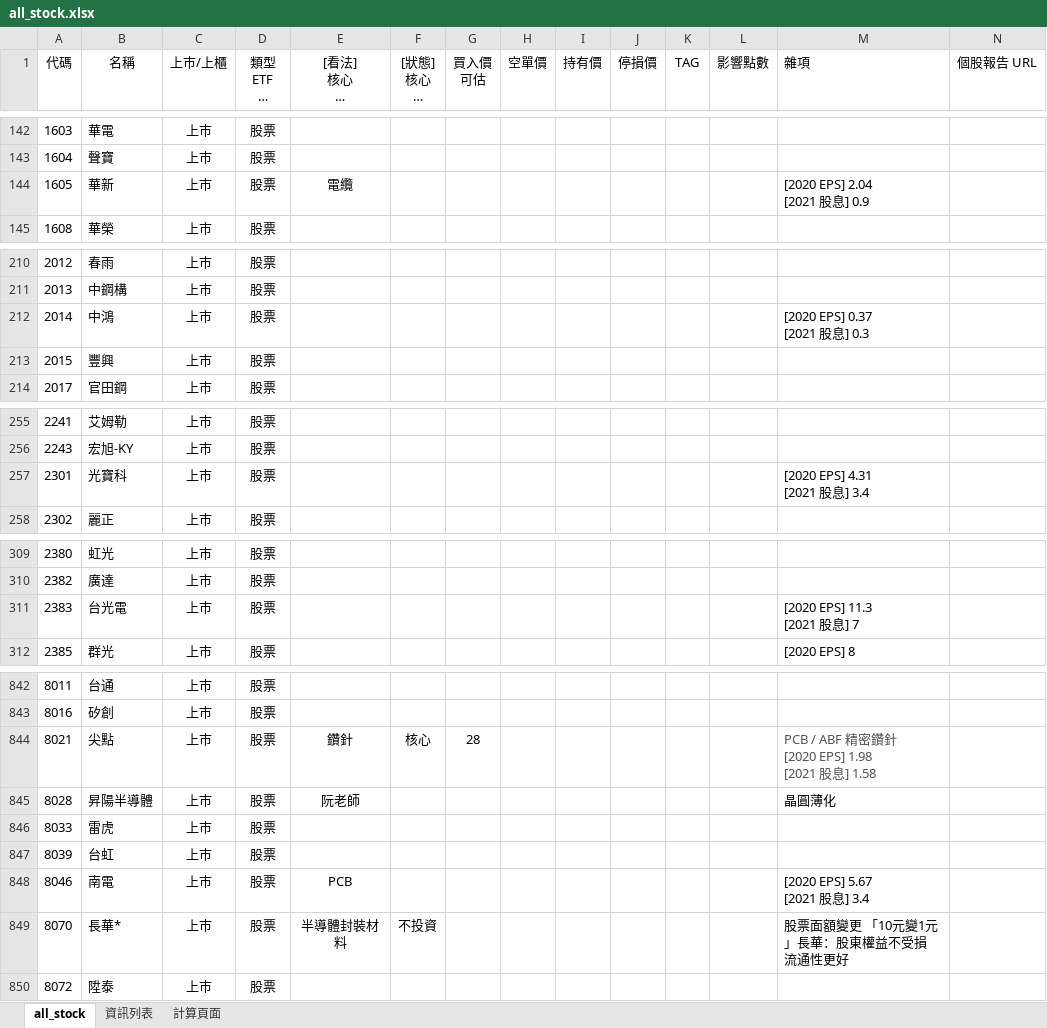
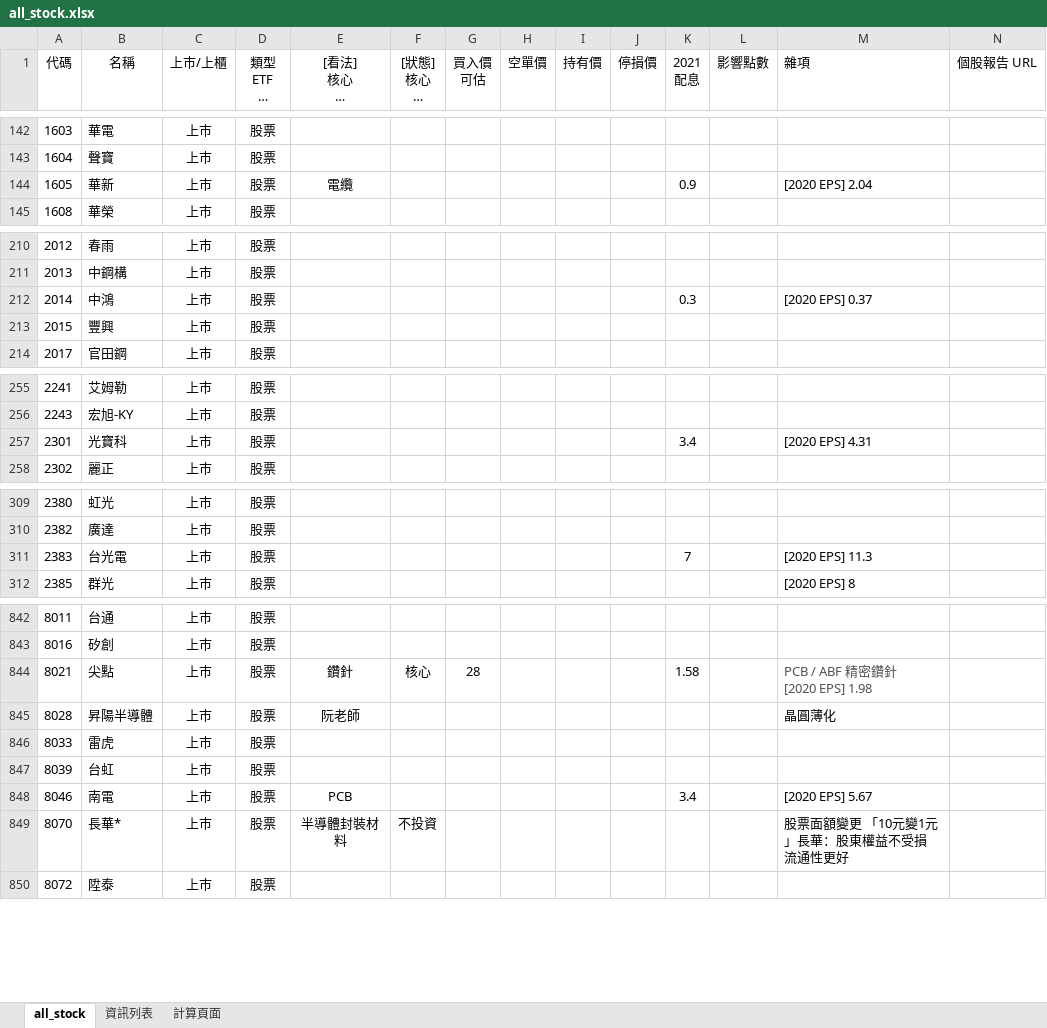
Before and after one commit to kangyangshih/rich_stock, an Excel workbook: all_stock.xlsx, sheet all_stock, drawn as a sheet; only a part is shown, gaps mark what is left out; long unchanged cells end in …; values as stored, in another font and other column widths than the file's, no borders; ↵ is a line break in a cell; the diff covers the shown part only; the diff names each change by its address in the sheet, - before the commit and + after, or states it on an @@ line.

```diff
--- a/all_stock.xlsx (sheet all_stock)
+++ b/all_stock.xlsx (sheet all_stock)
-K1: TAG
+K1: 2021 ↵ 配息
-K144 (2021 配息): (empty)
+K144 (2021 配息): 0.9
-M144 (雜項): [2020 EPS] 2.04 ↵ [2021 股息] 0.9
+M144 (雜項): [2020 EPS] 2.04
-K212 (2021 配息): (empty)
+K212 (2021 配息): 0.3
-M212 (雜項): [2020 EPS] 0.37 ↵ [2021 股息] 0.3
+M212 (雜項): [2020 EPS] 0.37
-K257 (2021 配息): (empty)
+K257 (2021 配息): 3.4
-M257 (雜項): [2020 EPS] 4.31 ↵ [2021 股息] 3.4
+M257 (雜項): [2020 EPS] 4.31
-K311 (2021 配息): (empty)
+K311 (2021 配息): 7
-M311 (雜項): [2020 EPS] 11.3 ↵ [2021 股息] 7
+M311 (雜項): [2020 EPS] 11.3
-K844 (2021 配息): (empty)
+K844 (2021 配息): 1.58
-M844 (雜項): PCB / ABF 精密鑽針 ↵ [2020 EPS] 1.98 ↵ [2021 股息] 1.58
+M844 (雜項): PCB / ABF 精密鑽針 ↵ [2020 EPS] 1.98
-K848 (2021 配息): (empty)
+K848 (2021 配息): 3.4
-M848 (雜項): [2020 EPS] 5.67 ↵ [2021 股息] 3.4
+M848 (雜項): [2020 EPS] 5.67
```
Also changed, not shown: 27 edited cells elsewhere in this sheet, 18 other files.
